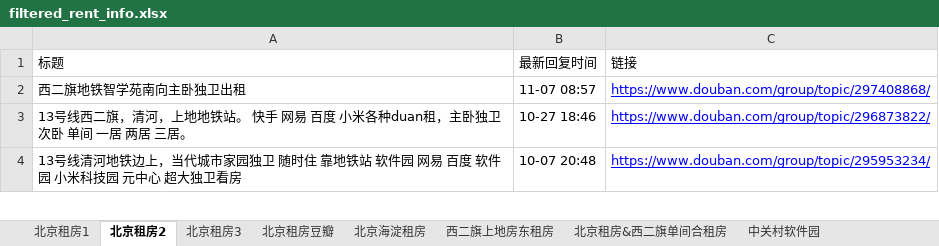
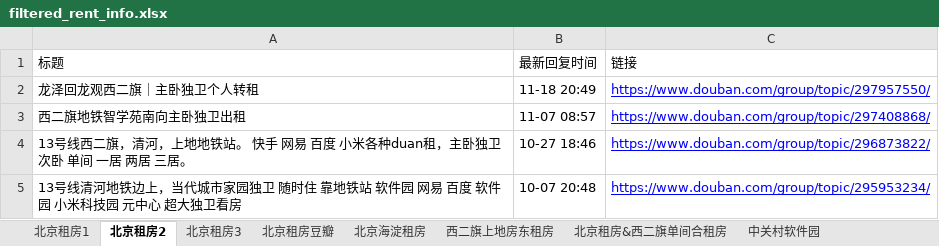
Before and after one commit to slzhang13/rent-info-crawler, an Excel workbook: filtered_rent_info.xlsx, sheet 北京租房2, drawn as a sheet; only a part is shown; values as stored, in another font and other column widths than the file's, no borders; the diff names each change by its address in the sheet, - before the commit and + after, or states it on an @@ line.

```diff
--- a/filtered_rent_info.xlsx (sheet 北京租房2)
+++ b/filtered_rent_info.xlsx (sheet 北京租房2)
+row 2: 龙泽回龙观西二旗｜主卧独卫个人转租 | 11-18 20:49 | https://www.douban.com/group/topic/297957550/
```
Also changed, not shown: 1 other file.
